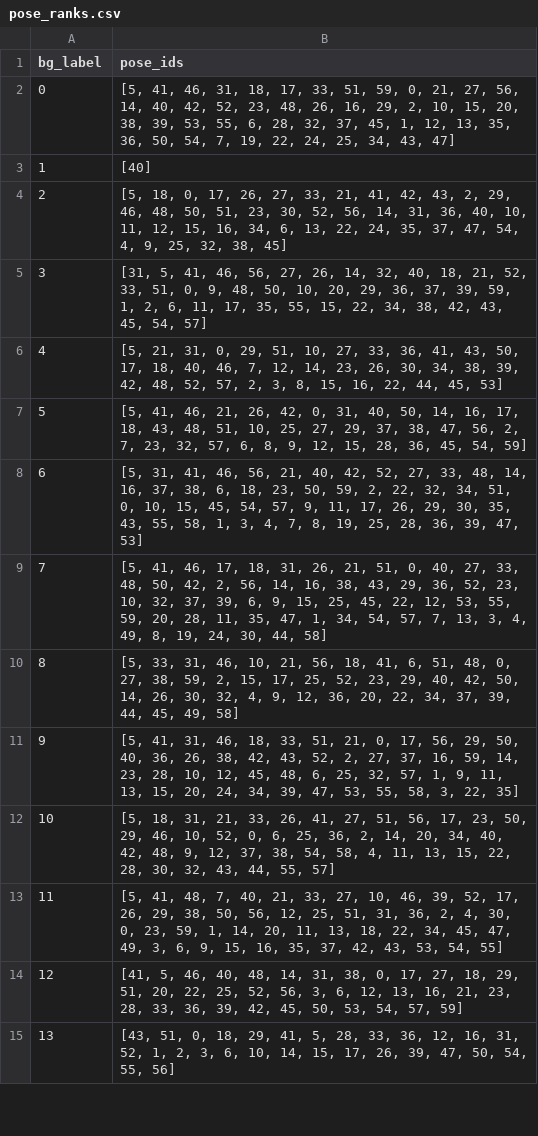
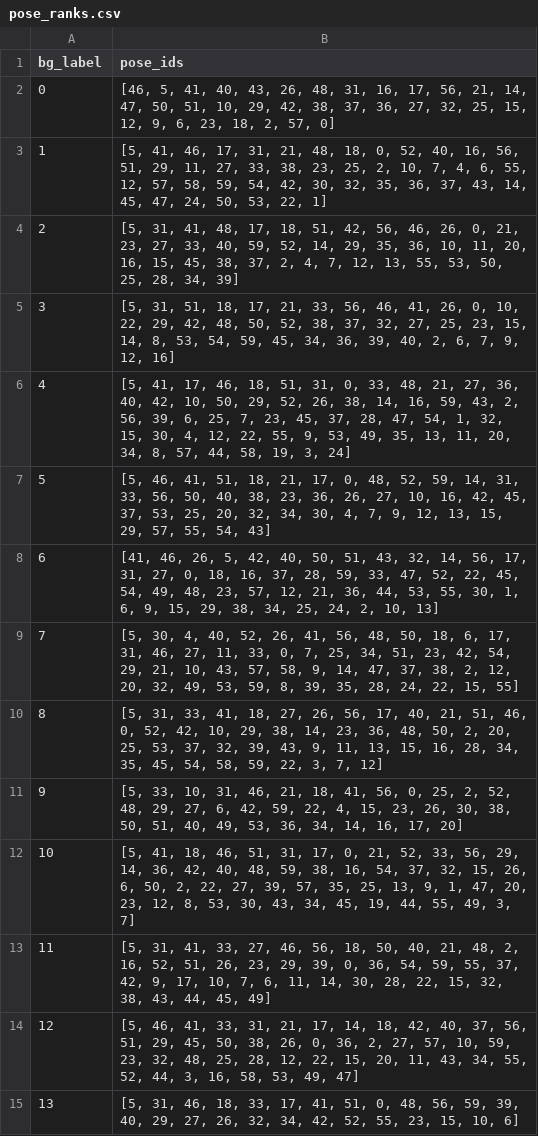
Before and after one commit to lmy6268/Propose_App_Maintain, a CSV file: utils/src/main/assets/pose_ranks.csv, drawn as a sheet; only a part is shown; the diff covers the shown part only.

```diff
--- a/utils/src/main/assets/pose_ranks.csv
+++ b/utils/src/main/assets/pose_ranks.csv
@@ -1,15 +1,15 @@
 bg_label,pose_ids
-0,"[5, 41, 46, 31, 18, 17, 33, 51, 59, 0, 21, 27, 56, 14, 40, 42, 52, 23, 48, 26, 16, 29, 2, 10, 15, 20, 38, 39, 53, 55, 6, 28, 32, 37, 45, 1, 12, 13, 35, 36, 50, 54, 7, 19, 22, 24, 25, 34, 43, 47]"
-1,[40]
-2,"[5, 18, 0, 17, 26, 27, 33, 21, 41, 42, 43, 2, 29, 46, 48, 50, 51, 23, 30, 52, 56, 14, 31, 36, 40, 10, 11, 12, 15, 16, 34, 6, 13, 22, 24, 35, 37, 47, 54, 4, 9, 25, 32, 38, 45]"
-3,"[31, 5, 41, 46, 56, 27, 26, 14, 32, 40, 18, 21, 52, 33, 51, 0, 9, 48, 50, 10, 20, 29, 36, 37, 39, 59, 1, 2, 6, 11, 17, 35, 55, 15, 22, 34, 38, 42, 43, 45, 54, 57]"
-4,"[5, 21, 31, 0, 29, 51, 10, 27, 33, 36, 41, 43, 50, 17, 18, 40, 46, 7, 12, 14, 23, 26, 30, 34, 38, 39, 42, 48, 52, 57, 2, 3, 8, 15, 16, 22, 44, 45, 53]"
-5,"[5, 41, 46, 21, 26, 42, 0, 31, 40, 50, 14, 16, 17, 18, 43, 48, 51, 10, 25, 27, 29, 37, 38, 47, 56, 2, 7, 23, 32, 57, 6, 8, 9, 12, 15, 28, 36, 45, 54, 59]"
-6,"[5, 31, 41, 46, 56, 21, 40, 42, 52, 27, 33, 48, 14, 16, 37, 38, 6, 18, 23, 50, 59, 2, 22, 32, 34, 51, 0, 10, 15, 45, 54, 57, 9, 11, 17, 26, 29, 30, 35, 43, 55, 58, 1, 3, 4, 7, 8, 19, 25, 28, 36, 39, 47, 53]"
-7,"[5, 41, 46, 17, 18, 31, 26, 21, 51, 0, 40, 27, 33, 48, 50, 42, 2, 56, 14, 16, 38, 43, 29, 36, 52, 23, 10, 32, 37, 39, 6, 9, 15, 25, 45, 22, 12, 53, 55, 59, 20, 28, 11, 35, 47, 1, 34, 54, 57, 7, 13, 3, 4, 49, 8, 19, 24, 30, 44, 58]"
-8,"[5, 33, 31, 46, 10, 21, 56, 18, 41, 6, 51, 48, 0, 27, 38, 59, 2, 15, 17, 25, 52, 23, 29, 40, 42, 50, 14, 26, 30, 32, 4, 9, 12, 36, 20, 22, 34, 37, 39, 44, 45, 49, 58]"
-9,"[5, 41, 31, 46, 18, 33, 51, 21, 0, 17, 56, 29, 50, 40, 36, 26, 38, 42, 43, 52, 2, 27, 37, 16, 59, 14, 23, 28, 10, 12, 45, 48, 6, 25, 32, 57, 1, 9, 11, 13, 15, 20, 24, 34, 39, 47, 53, 55, 58, 3, 22, 35]"
-10,"[5, 18, 31, 21, 33, 26, 41, 27, 51, 56, 17, 23, 50, 29, 46, 10, 52, 0, 6, 25, 36, 2, 14, 20, 34, 40, 42, 48, 9, 12, 37, 38, 54, 58, 4, 11, 13, 15, 22, 28, 30, 32, 43, 44, 55, 57]"
-11,"[5, 41, 48, 7, 40, 21, 33, 27, 10, 46, 39, 52, 17, 26, 29, 38, 50, 56, 12, 25, 51, 31, 36, 2, 4, 30, 0, 23, 59, 1, 14, 20, 11, 13, 18, 22, 34, 45, 47, 49, 3, 6, 9, 15, 16, 35, 37, 42, 43, 53, 54, 55]"
-12,"[41, 5, 46, 40, 48, 14, 31, 38, 0, 17, 27, 18, 29, 51, 20, 22, 25, 52, 56, 3, 6, 12, 13, 16, 21, 23, 28, 33, 36, 39, 42, 45, 50, 53, 54, 57, 59]"
-13,"[43, 51, 0, 18, 29, 41, 5, 28, 33, 36, 12, 16, 31, 52, 1, 2, 3, 6, 10, 14, 15, 17, 26, 39, 47, 50, 54, 55, 56]"
+0,"[46, 5, 41, 40, 43, 26, 48, 31, 16, 17, 56, 21, 14, 47, 50, 51, 10, 29, 42, 38, 37, 36, 27, 32, 25, 15, 12, 9, 6, 23, 18, 2, 57, 0]"
+1,"[5, 41, 46, 17, 31, 21, 48, 18, 0, 52, 40, 16, 56, 51, 29, 11, 27, 33, 38, 23, 25, 2, 10, 7, 4, 6, 55, 12, 57, 58, 59, 54, 42, 30, 32, 35, 36, 37, 43, 14, 45, 47, 24, 50, 53, 22, 1]"
+2,"[5, 31, 41, 48, 17, 18, 51, 42, 56, 46, 26, 0, 21, 23, 27, 33, 40, 59, 52, 14, 29, 35, 36, 10, 11, 20, 16, 15, 45, 38, 37, 2, 4, 7, 12, 13, 55, 53, 50, 25, 28, 34, 39]"
+3,"[5, 31, 51, 18, 17, 21, 33, 56, 46, 41, 26, 0, 10, 22, 29, 42, 48, 50, 52, 38, 37, 32, 27, 25, 23, 15, 14, 8, 53, 54, 59, 45, 34, 36, 39, 40, 2, 6, 7, 9, 12, 16]"
+4,"[5, 41, 17, 46, 18, 51, 31, 0, 33, 48, 21, 27, 36, 40, 42, 10, 50, 29, 52, 26, 38, 14, 16, 59, 43, 2, 56, 39, 6, 25, 7, 23, 45, 37, 28, 47, 54, 1, 32, 15, 30, 4, 12, 22, 55, 9, 53, 49, 35, 13, 11, 20, 34, 8, 57, 44, 58, 19, 3, 24]"
+5,"[5, 46, 41, 51, 18, 21, 17, 0, 48, 52, 59, 14, 31, 33, 56, 50, 40, 38, 23, 36, 26, 27, 10, 16, 42, 45, 37, 53, 25, 20, 32, 34, 30, 4, 7, 9, 12, 13, 15, 29, 57, 55, 54, 43]"
+6,"[41, 46, 26, 5, 42, 40, 50, 51, 43, 32, 14, 56, 17, 31, 27, 0, 18, 16, 37, 28, 59, 33, 47, 52, 22, 45, 54, 49, 48, 23, 57, 12, 21, 36, 44, 53, 55, 30, 1, 6, 9, 15, 29, 38, 34, 25, 24, 2, 10, 13]"
+7,"[5, 30, 4, 40, 52, 26, 41, 56, 48, 50, 18, 6, 17, 31, 46, 27, 11, 33, 0, 7, 25, 34, 51, 23, 42, 54, 29, 21, 10, 43, 57, 58, 9, 14, 47, 37, 38, 2, 12, 20, 32, 49, 53, 59, 8, 39, 35, 28, 24, 22, 15, 55]"
+8,"[5, 31, 33, 41, 18, 27, 26, 56, 17, 40, 21, 51, 46, 0, 52, 42, 10, 29, 38, 14, 23, 36, 48, 50, 2, 20, 25, 53, 37, 32, 39, 43, 9, 11, 13, 15, 16, 28, 34, 35, 45, 54, 58, 59, 22, 3, 7, 12]"
+9,"[5, 33, 10, 31, 46, 21, 18, 41, 56, 0, 25, 2, 52, 48, 29, 27, 6, 42, 59, 22, 4, 15, 23, 26, 30, 38, 50, 51, 40, 49, 53, 36, 34, 14, 16, 17, 20]"
+10,"[5, 41, 18, 46, 51, 31, 17, 0, 21, 52, 33, 56, 29, 14, 36, 42, 40, 48, 59, 38, 16, 54, 37, 32, 15, 26, 6, 50, 2, 22, 27, 39, 57, 35, 25, 13, 9, 1, 47, 20, 23, 12, 8, 53, 30, 43, 34, 45, 19, 44, 55, 49, 3, 7]"
+11,"[5, 31, 41, 33, 27, 46, 56, 18, 50, 40, 21, 48, 2, 16, 52, 51, 26, 23, 29, 39, 0, 36, 54, 59, 55, 37, 42, 9, 17, 10, 7, 6, 11, 14, 30, 28, 22, 15, 32, 38, 43, 44, 45, 49]"
+12,"[5, 46, 41, 33, 31, 21, 17, 14, 18, 42, 40, 37, 56, 51, 29, 45, 50, 38, 26, 0, 36, 2, 27, 57, 10, 59, 23, 32, 48, 25, 28, 12, 22, 15, 20, 11, 43, 34, 55, 52, 44, 3, 16, 58, 53, 49, 47]"
+13,"[5, 31, 46, 18, 33, 17, 41, 51, 0, 48, 56, 59, 39, 40, 29, 27, 26, 32, 34, 42, 52, 55, 23, 15, 10, 6]"
```
Also changed, not shown: 36 edited cells elsewhere in this file, 20 other files.
